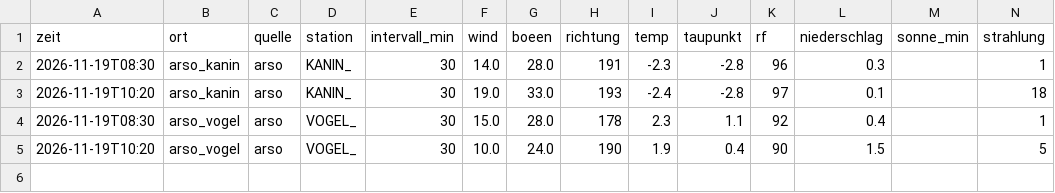
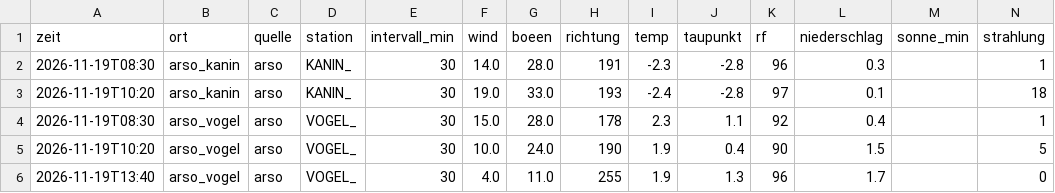
Before and after one commit to SalamanderCreator/flugwetter, a CSV file: data/v2/messungen/2026-11/2026-11-19_arso.csv, drawn as a sheet; only a part is shown; rows hold the shown columns only; the diff names each change by its address in the sheet, - before the commit and + after, or states it on an @@ line.

```diff
--- a/data/v2/messungen/2026-11/2026-11-19_arso.csv
+++ b/data/v2/messungen/2026-11/2026-11-19_arso.csv
+row 6: 2026-11-19T13:40 | arso_vogel | arso | VOGEL_ | 30 | 4.0 | 11.0 | 255 | 1.9 | 1.3 | 96 | 1.7 |  | 0
```
